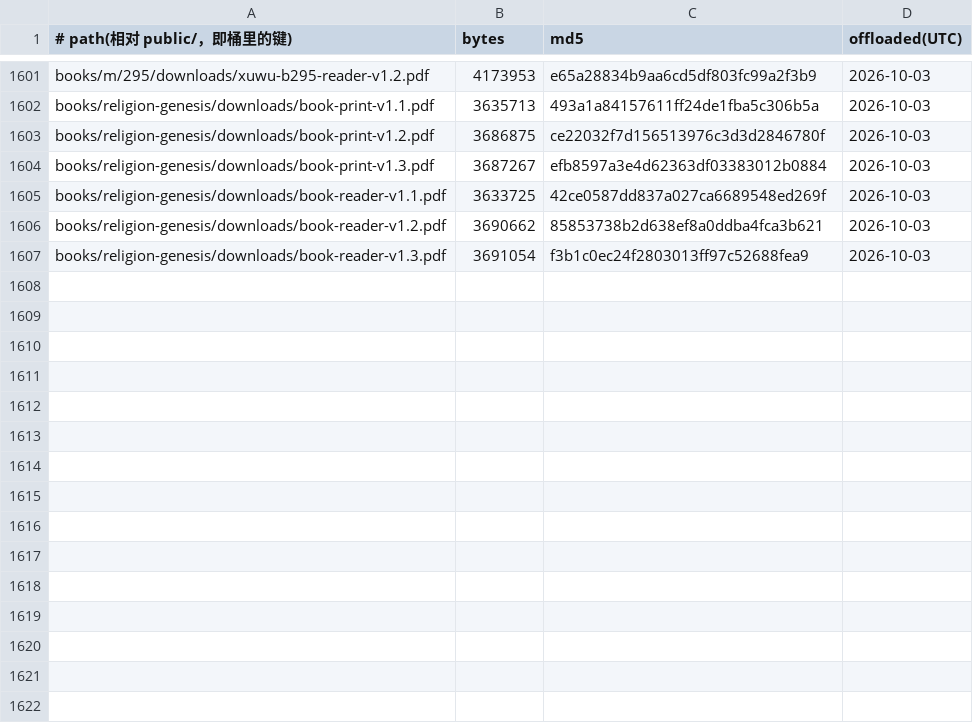
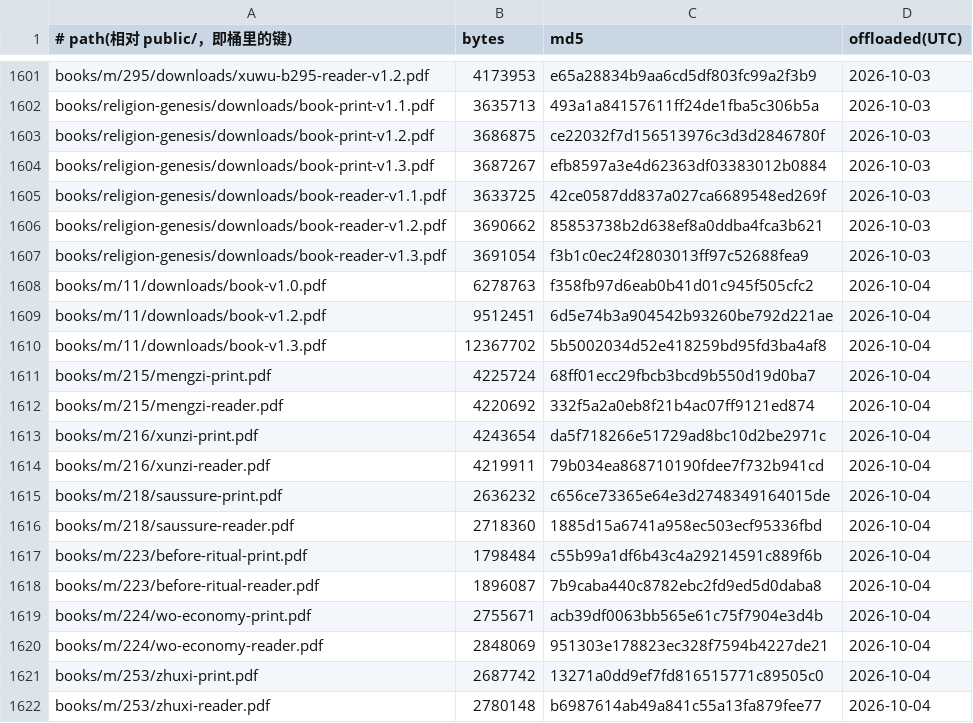
Before and after one commit to SIOWDS/sdeuniverses-site-, a TSV file: ops/pdf-offload/ledger.tsv, drawn as a sheet; only a part is shown, gaps mark what is left out; the diff names each change by its address in the sheet, - before the commit and + after, or states it on an @@ line.

Commit message:
Offload 15 PDFs to R2 (served unchanged via R2_OFFLOAD)

```diff
--- a/ops/pdf-offload/ledger.tsv
+++ b/ops/pdf-offload/ledger.tsv
+row 1608: books/m/11/downloads/book-v1.0.pdf | 6278763 | f358fb97d6eab0b41d01c945f505cfc2 | 2026-10-04
+row 1609: books/m/11/downloads/book-v1.2.pdf | 9512451 | 6d5e74b3a904542b93260be792d221ae | 2026-10-04
+row 1610: books/m/11/downloads/book-v1.3.pdf | 12367702 | 5b5002034d52e418259bd95fd3ba4af8 | 2026-10-04
+row 1611: books/m/215/mengzi-print.pdf | 4225724 | 68ff01ecc29fbcb3bcd9b550d19d0ba7 | 2026-10-04
+row 1612: books/m/215/mengzi-reader.pdf | 4220692 | 332f5a2a0eb8f21b4ac07ff9121ed874 | 2026-10-04
+row 1613: books/m/216/xunzi-print.pdf | 4243654 | da5f718266e51729ad8bc10d2be2971c | 2026-10-04
+row 1614: books/m/216/xunzi-reader.pdf | 4219911 | 79b034ea868710190fdee7f732b941cd | 2026-10-04
+row 1615: books/m/218/saussure-print.pdf | 2636232 | c656ce73365e64e3d2748349164015de | 2026-10-04
+row 1616: books/m/218/saussure-reader.pdf | 2718360 | 1885d15a6741a958ec503ecf95336fbd | 2026-10-04
+row 1617: books/m/223/before-ritual-print.pdf | 1798484 | c55b99a1df6b43c4a29214591c889f6b | 2026-10-04
+row 1618: books/m/223/before-ritual-reader.pdf | 1896087 | 7b9caba440c8782ebc2fd9ed5d0daba8 | 2026-10-04
+row 1619: books/m/224/wo-economy-print.pdf | 2755671 | acb39df0063bb565e61c75f7904e3d4b | 2026-10-04
+row 1620: books/m/224/wo-economy-reader.pdf | 2848069 | 951303e178823ec328f7594b4227de21 | 2026-10-04
+row 1621: books/m/253/zhuxi-print.pdf | 2687742 | 13271a0dd9ef7fd816515771c89505c0 | 2026-10-04
+row 1622: books/m/253/zhuxi-reader.pdf | 2780148 | b6987614ab49a841c55a13fa879fee77 | 2026-10-04
```
Also changed, not shown: 15 other files.
